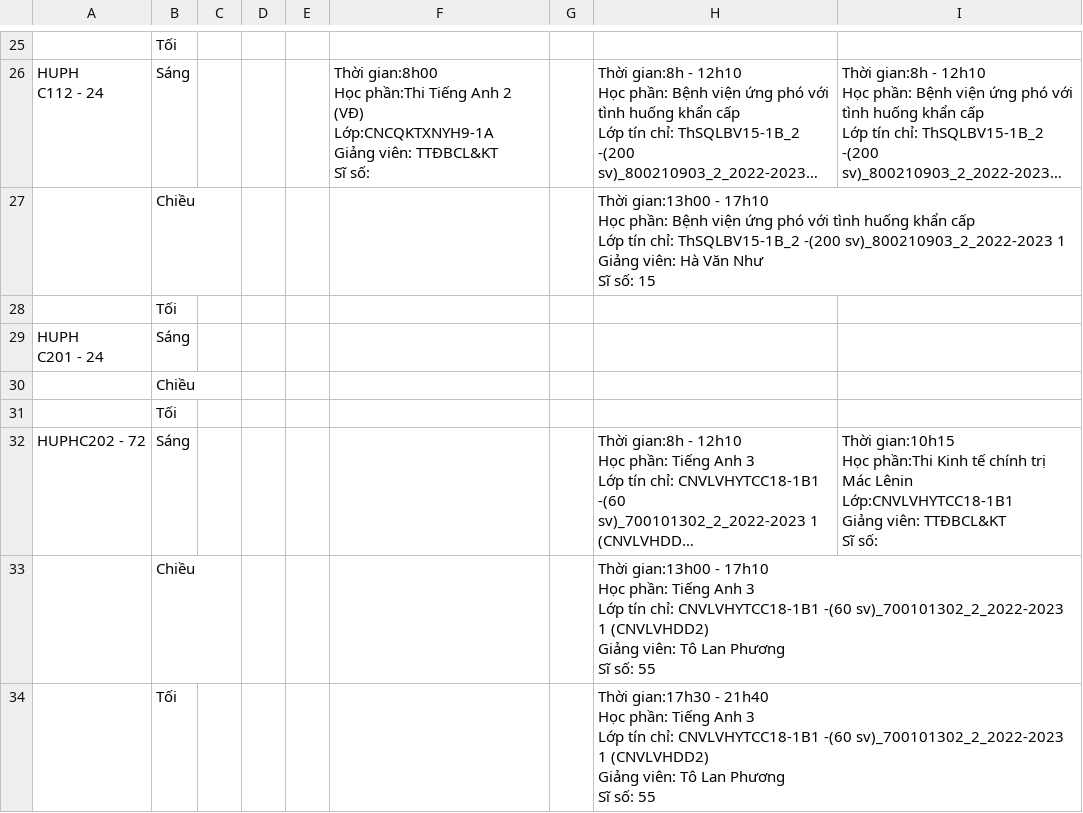
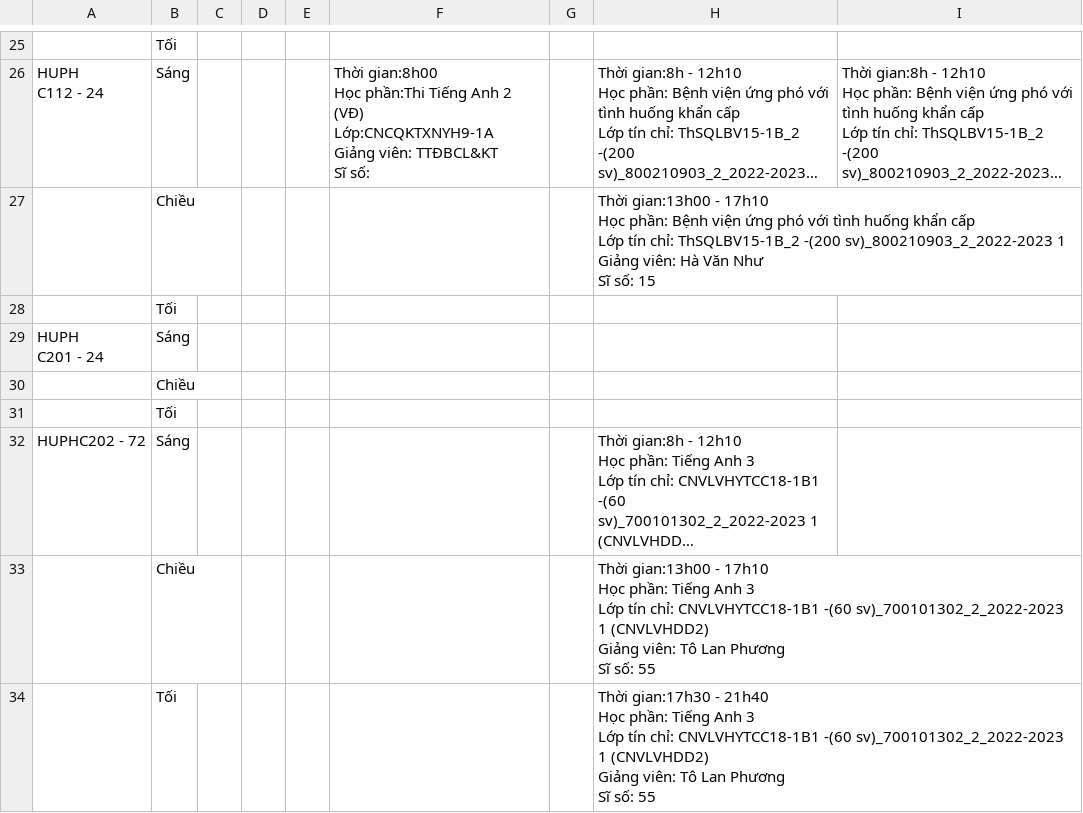
Before and after one commit to hwngkm/hwngkm.github.io, a CSV file: lich.csv, drawn as a sheet; only a part is shown, gaps mark what is left out; long unchanged cells end in …; ↵ is a line break in a cell; the diff covers the shown part only; the diff names each change by its address in the sheet, - before the commit and + after, or states it on an @@ line.

```diff
--- a/lich.csv
+++ b/lich.csv
-I32: Thời gian:10h15 ↵ Học phần:Thi Kinh tế chính trị Mác Lênin ↵ Lớp:CNVLVHYTCC18-1B1 ↵ Giảng viên: TTĐBCL&KT ↵ Sĩ số:
+I32: (empty)
```
Also changed, not shown: 15 edited cells elsewhere in this file.
